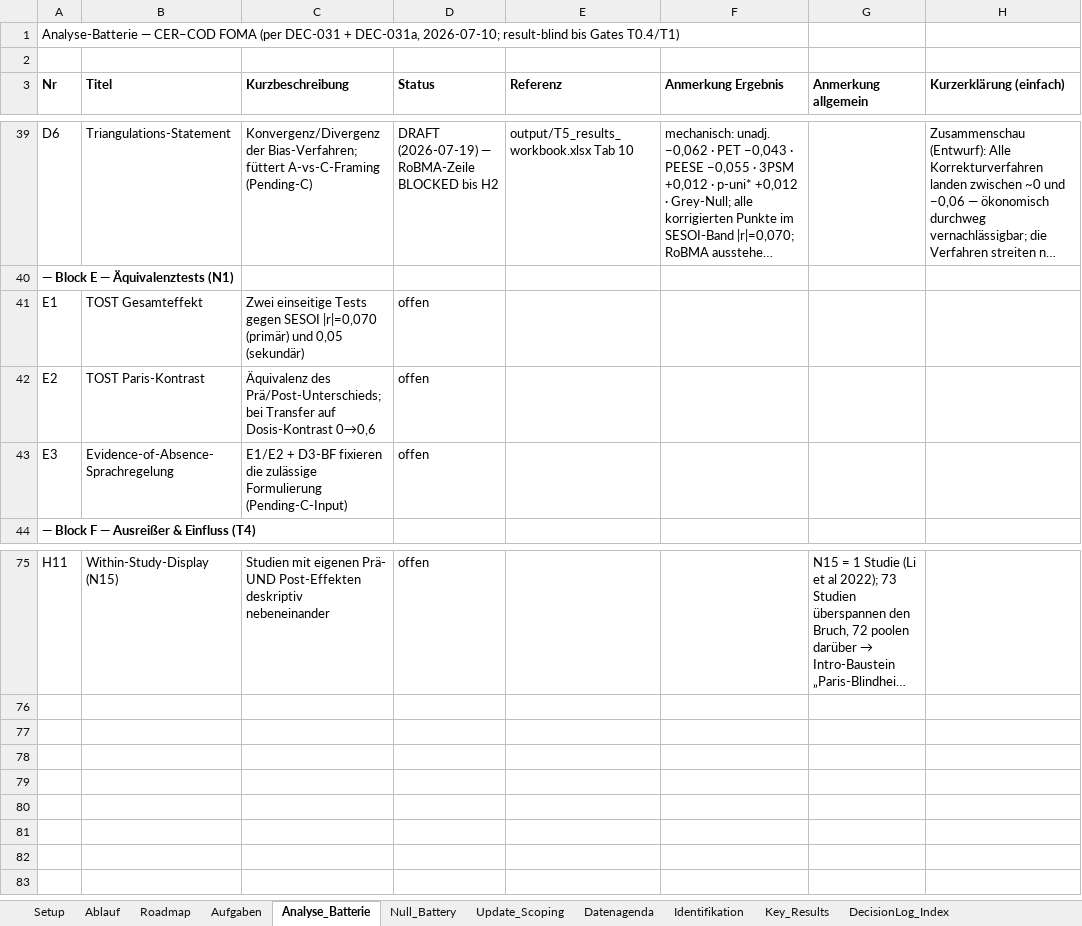
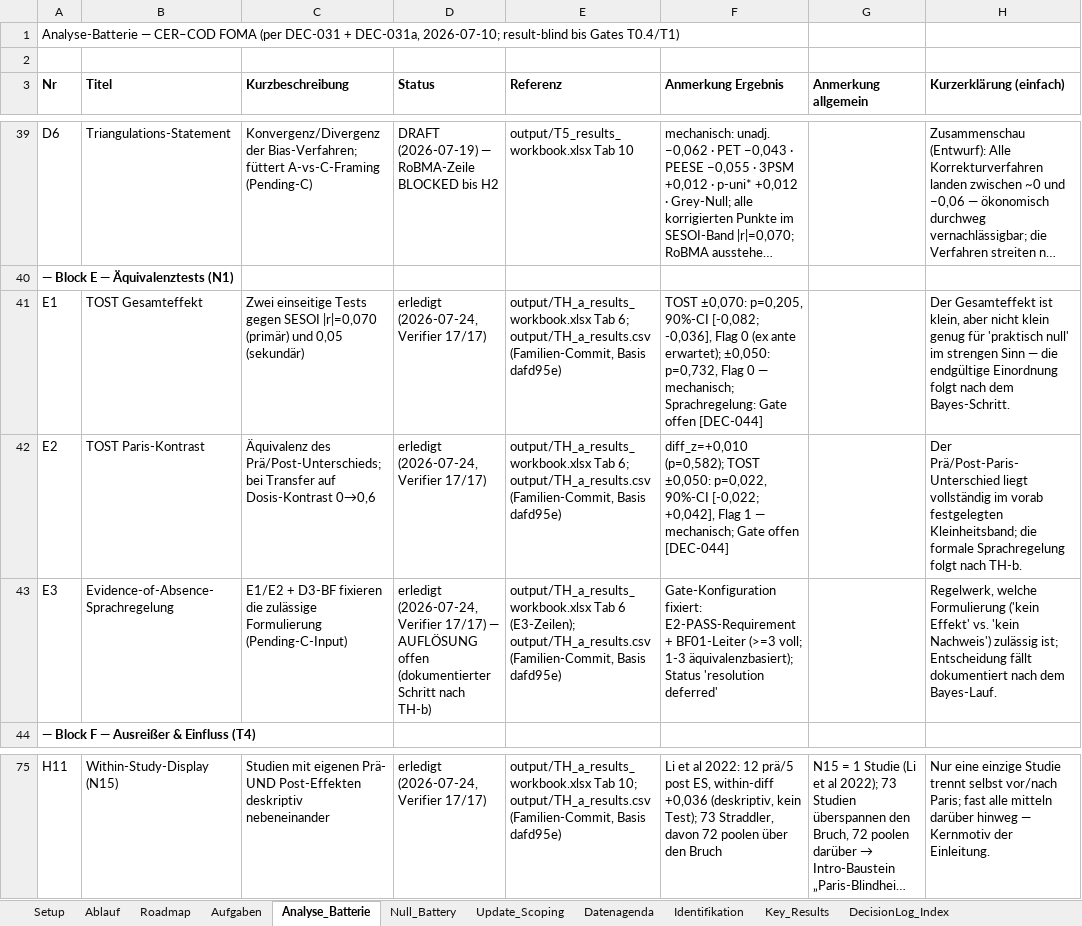
Before and after one commit to rwitte-wu-research/FOMA-CER-COD-Paris, an Excel workbook: docs/CER-COD_Status.xlsx, sheet Analyse_Batterie, drawn as a sheet; only a part is shown, gaps mark what is left out; long unchanged cells end in …; values as stored, in another font and other column widths than the file's, no borders; the diff covers the shown part only; the diff names each change by its address in the sheet, - before the commit and + after, or states it on an @@ line.

Commit message:
TH-a/TH-c results (run family): canonical outputs (17/17, 19/19 PASS), 13-tab workbooks, status touch - framing-neutral pending DEC-044 gate resolution [DEC-045]; TH_c_perms.rds kept out of git per repo .rds convention, md5-pinned in run_meta + design row; ERROR_LOG #15 (commit-block status path, repeat of #5)

```diff
--- a/docs/CER-COD_Status.xlsx (sheet Analyse_Batterie)
+++ b/docs/CER-COD_Status.xlsx (sheet Analyse_Batterie)
-D41:D42 (Status): offen
+D41:D42 (Status): erledigt (2026-07-24, Verifier 17/17)
-E41:E42 (Referenz): (empty)
+E41:E42 (Referenz): output/TH_a_results_workbook.xlsx Tab 6; output/TH_a_results.csv (Familien-Commit, Basis dafd95e)
-F41 (Anmerkung Ergebnis): (empty)
+F41 (Anmerkung Ergebnis): TOST ±0,070: p=0,205, 90%-CI [-0,082; -0,036], Flag 0 (ex ante erwartet); ±0,050: p=0,732, Flag 0 — mechanisch; Sprachregelung: Gate offen [DEC-044]
-H41 (Kurzerklärung (einfach)): (empty)
+H41 (Kurzerklärung (einfach)): Der Gesamteffekt ist klein, aber nicht klein genug für 'praktisch null' im strengen Sinn — die endgültige Einordnung folgt nach dem Bayes-Schritt.
-F42 (Anmerkung Ergebnis): (empty)
+F42 (Anmerkung Ergebnis): diff_z=+0,010 (p=0,582); TOST ±0,050: p=0,022, 90%-CI [-0,022; +0,042], Flag 1 — mechanisch; Gate offen [DEC-044]
-H42 (Kurzerklärung (einfach)): (empty)
+H42 (Kurzerklärung (einfach)): Der Prä/Post-Paris-Unterschied liegt vollständig im vorab festgelegten Kleinheitsband; die formale Sprachregelung folgt nach TH-b.
-D43 (Status): offen
+D43 (Status): erledigt (2026-07-24, Verifier 17/17) — AUFLÖSUNG offen (dokumentierter Schritt nach TH-b)
-E43 (Referenz): (empty)
+E43 (Referenz): output/TH_a_results_workbook.xlsx Tab 6 (E3-Zeilen); output/TH_a_results.csv (Familien-Commit, Basis dafd95e)
-F43 (Anmerkung Ergebnis): (empty)
+F43 (Anmerkung Ergebnis): Gate-Konfiguration fixiert: E2-PASS-Requirement + BF01-Leiter (>=3 voll; 1-3 äquivalenzbasiert); Status 'resolution deferred'
-H43 (Kurzerklärung (einfach)): (empty)
+H43 (Kurzerklärung (einfach)): Regelwerk, welche Formulierung ('kein Effekt' vs. 'kein Nachweis') zulässig ist; Entscheidung fällt dokumentiert nach dem Bayes-Lauf.
-D75 (Status): offen
+D75 (Status): erledigt (2026-07-24, Verifier 17/17)
-E75 (Referenz): (empty)
+E75 (Referenz): output/TH_a_results_workbook.xlsx Tab 10; output/TH_a_results.csv (Familien-Commit, Basis dafd95e)
-F75 (Anmerkung Ergebnis): (empty)
+F75 (Anmerkung Ergebnis): Li et al 2022: 12 prä/5 post ES, within-diff +0,036 (deskriptiv, kein Test); 73 Straddler, davon 72 poolen über den Bruch
-H75 (Kurzerklärung (einfach)): (empty)
+H75 (Kurzerklärung (einfach)): Nur eine einzige Studie trennt selbst vor/nach Paris; fast alle mitteln darüber hinweg — Kernmotiv der Einleitung.
```
Also changed, not shown: 38 edited cells elsewhere in this sheet, sheet DecisionLog_Index, sheet Key_Results, 7 other files.
